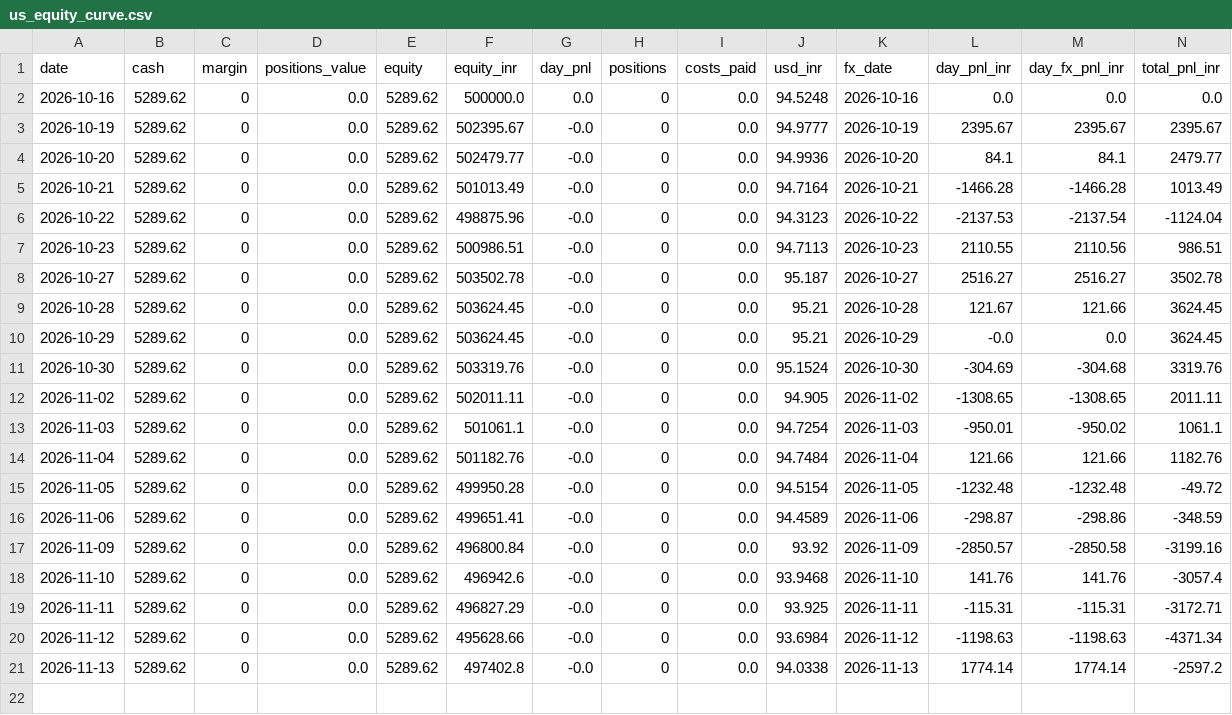
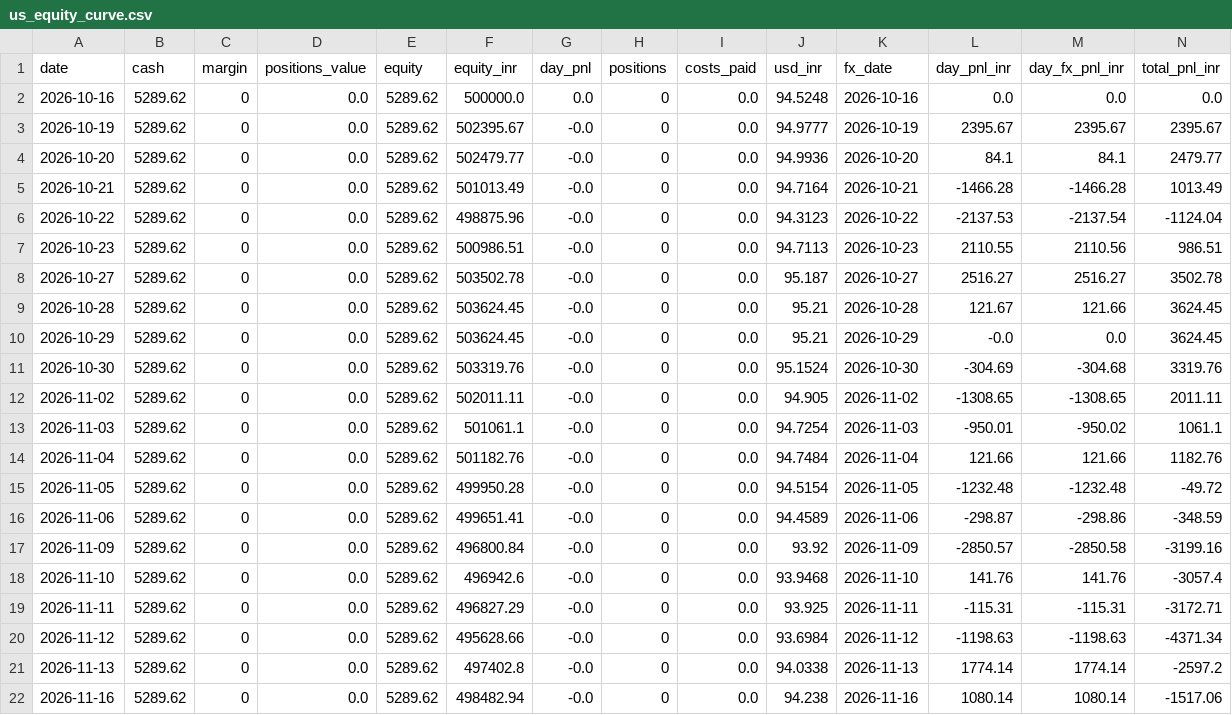
Before and after one commit to AmitJoshiAI/PaperTrade, a CSV file: state/us_equity_curve.csv, drawn as a sheet; only a part is shown; rows hold the shown columns only; the diff names each change by its address in the sheet, - before the commit and + after, or states it on an @@ line.

```diff
--- a/state/us_equity_curve.csv
+++ b/state/us_equity_curve.csv
+row 22: 2026-11-16 | 5289.62 | 0 | 0.0 | 5289.62 | 498482.94 | -0.0 | 0 | 0.0 | 94.238 | 2026-11-16 | 1080.14 | 1080.14 | -1517.06
```
Also changed, not shown: state/equity_curve.csv, state/fno_equity_curve.csv, 14 other files.
